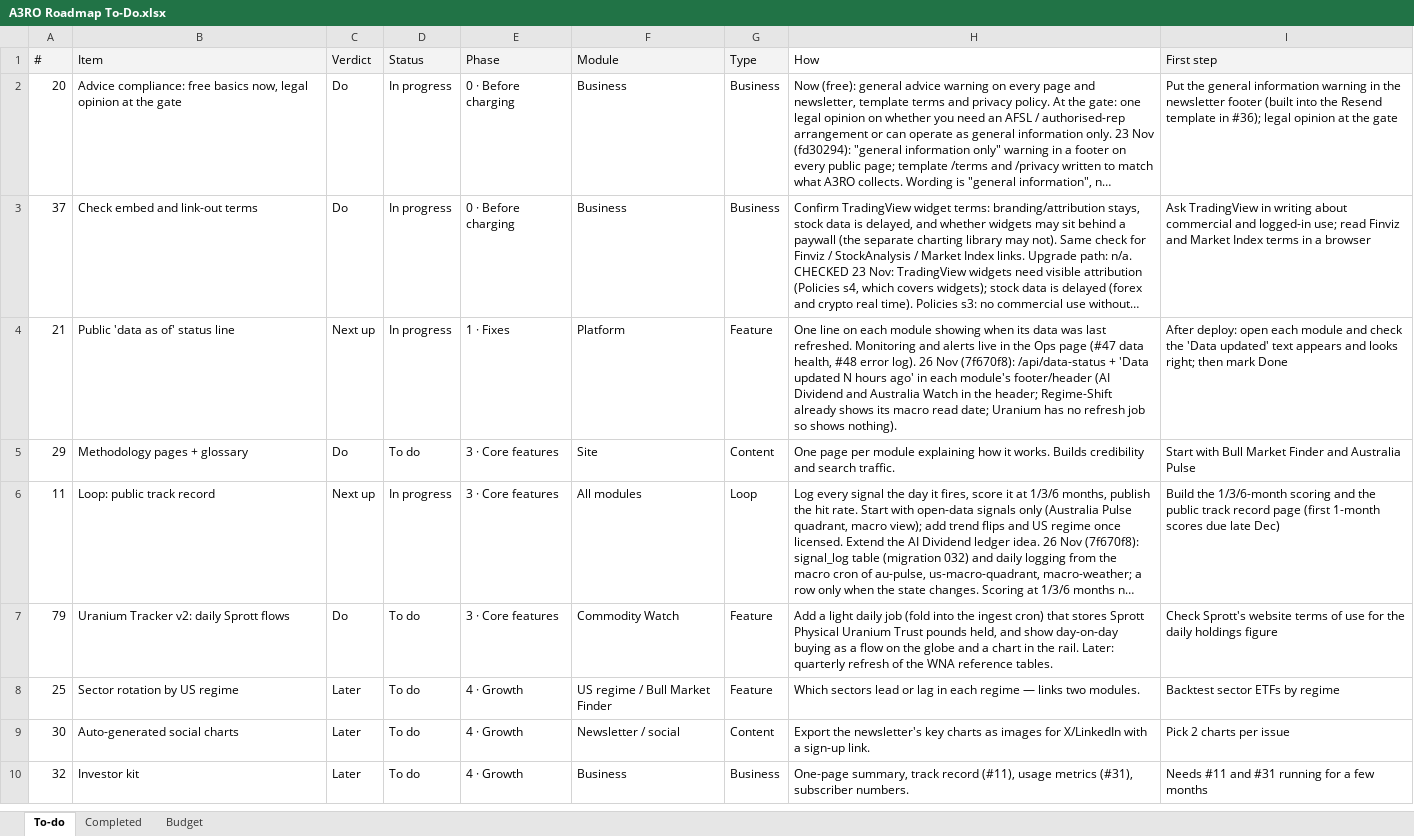
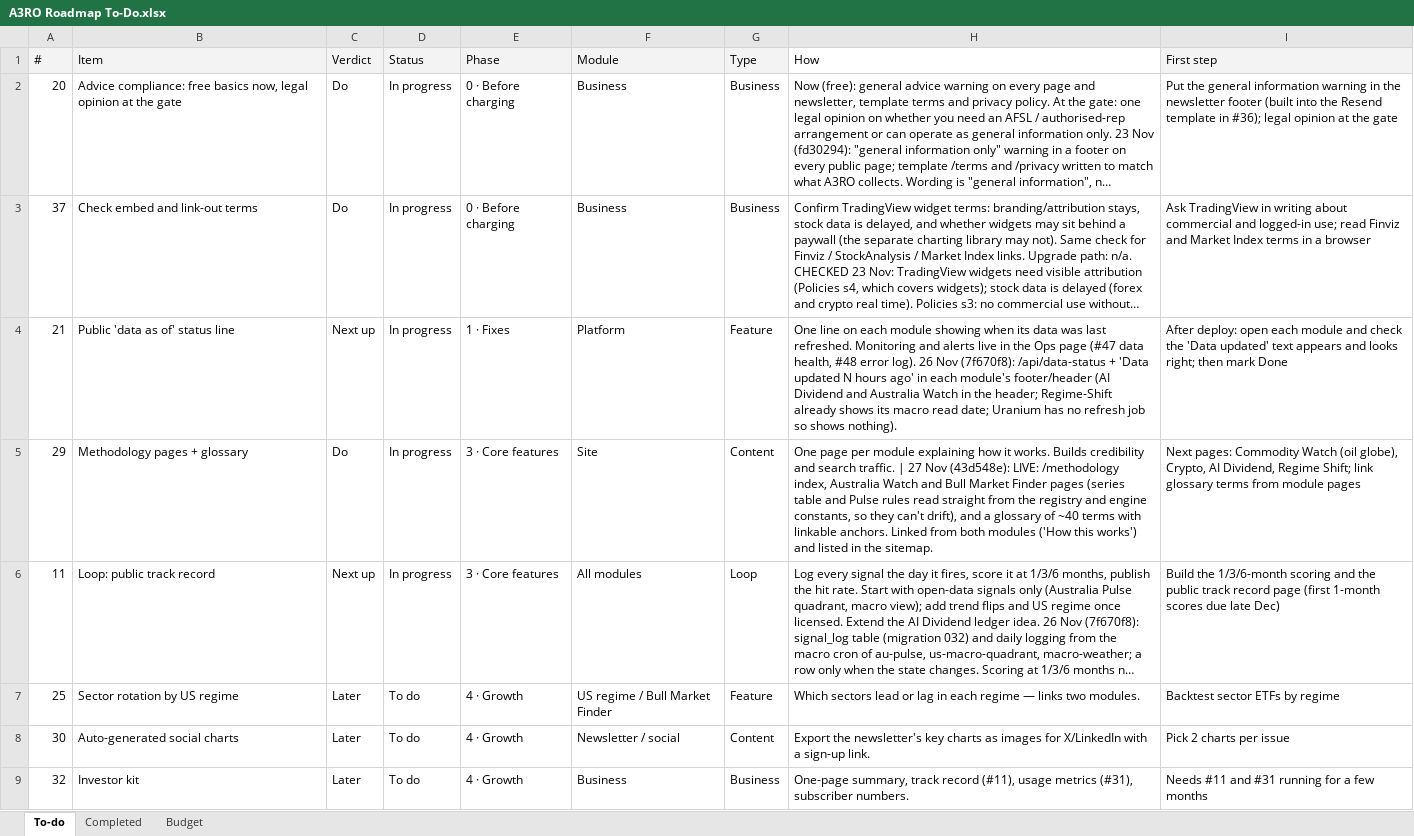
Before and after one commit to denkovd/a3ro, an Excel workbook: docs/A3RO Roadmap To-Do.xlsx, sheet To-do, drawn as a sheet; only a part is shown; long unchanged cells end in …; values as stored, in another font and other column widths than the file's, no borders; the diff names each change by its address in the sheet, - before the commit and + after, or states it on an @@ line.

```diff
--- a/docs/A3RO Roadmap To-Do.xlsx (sheet To-do)
+++ b/docs/A3RO Roadmap To-Do.xlsx (sheet To-do)
-D5 (Status): To do
+D5 (Status): In progress
-H5 (How): …search traffic.
+H5 (How): …search traffic. | 27 Nov (43d548e): LIVE: /methodology index, Australia Watch and Bull Market Finder pages (series table and Pulse rules read straight from the registry and engine constants, so they can't drift), and a glossary of ~40 terms with linkable anchors. Linked from both modules ('How this works') and listed in the sitemap.
-I5 (First step): Start with Bull Market Finder and Australia Pulse
+I5 (First step): Next pages: Commodity Watch (oil globe), Crypto, AI Dividend, Regime Shift; link glossary terms from module pages
-row 7: 79 | Uranium Tracker v2: daily Sprott flows | Do | To do | 3 · Core features | Commodity Watch | Feature | Add a light daily job (fold into the ingest cron) that stores Sprott Physical Uranium Trust pounds held, and show day-on-day buying as a flow on the globe and a chart in the rail. Later: quarterly refresh of the WNA reference tables. | Check Sprott's website terms of use for the daily holdings figure
```
Also changed, not shown: sheet Completed.
